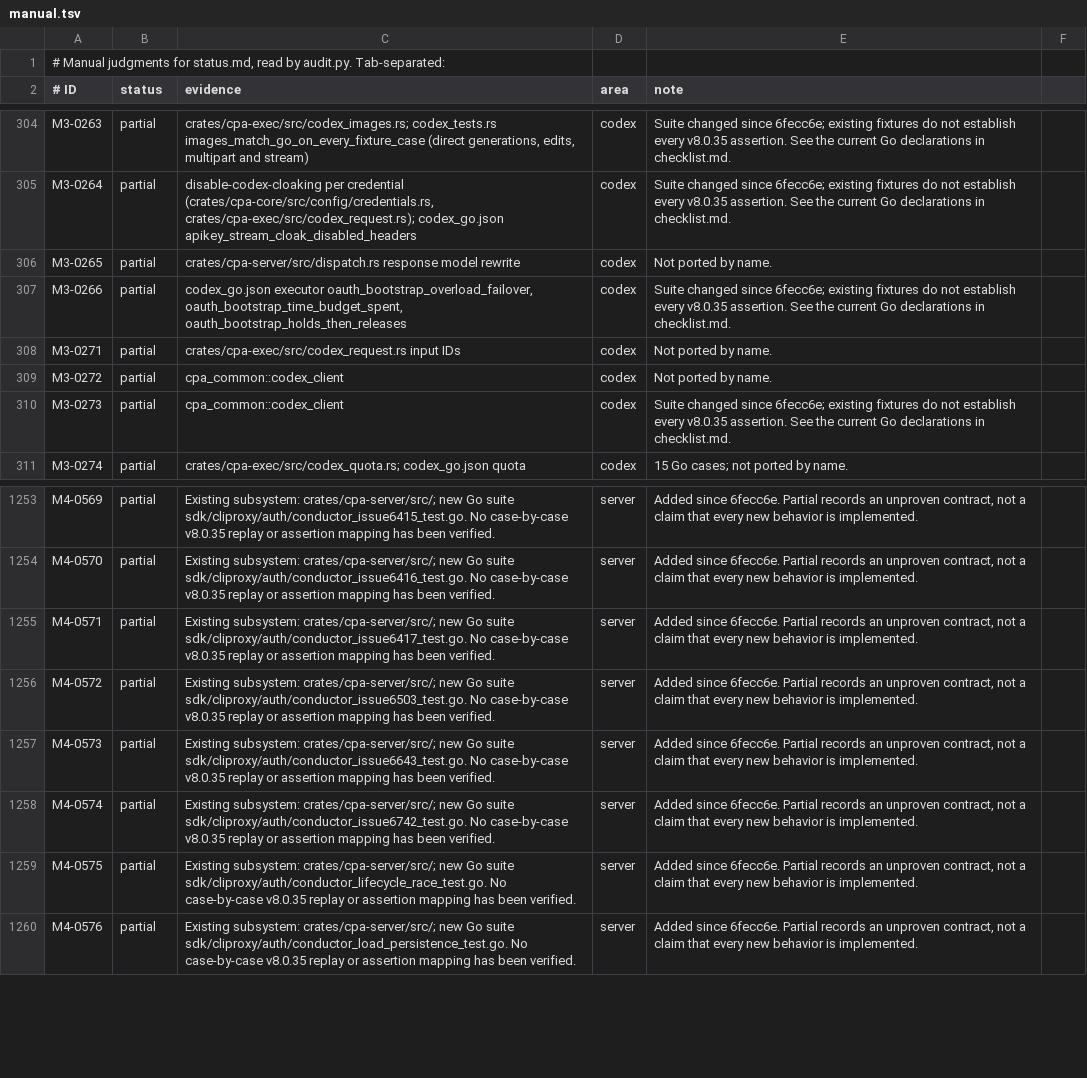
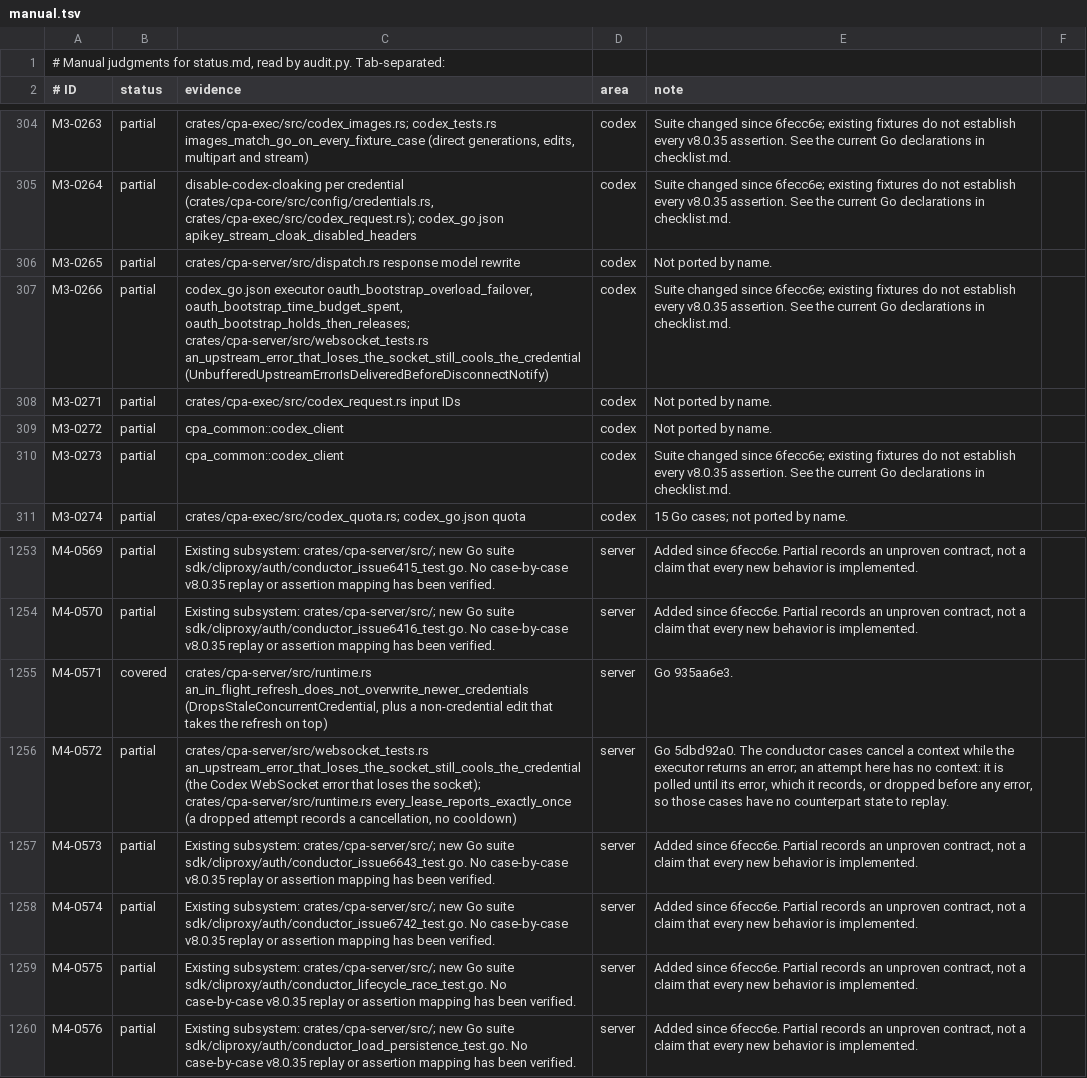
Before and after one commit to DarkEden-coding/sub-api-proxy, a TSV file: docs/parity-audit/manual.tsv, drawn as a sheet; only a part is shown, gaps mark what is left out.

Commit message:
An in-flight refresh does not overwrite newer credentials (Go 935aa6e3)
Port Go v8.0.35 935aa6e3: when a credential's tokens or API key were saved
while its refresh was in flight, the refresh result is dropped and the
preparation answers with the saved credential, instead of failing with a
stale-revision error. An edit that leaves the credentials alone (Go
CredentialsChanged) takes the refresh on top, as Go's MergeRefreshedAuth
does, so a rotated refresh token is no longer lost to a concurrent edit.

Go 5dbd92a0 needs no code: a Codex WebSocket error leaves the turn's stream
in the same poll that reports the lost socket, so it is recorded before the
client is closed. A test pins that the credential cools.

Co-authored-by: Amp <amp@ampcode.com>
Amp-Thread-ID: https://ampcode.com/threads/T-01a15a6b-dbe7-72db-ac65-6b896ff6e21e

```diff
--- a/docs/parity-audit/manual.tsv
+++ b/docs/parity-audit/manual.tsv
@@ -306,3 +306,3 @@ M3-0264	partial	disable-codex-cloaking per credential (crates/cpa-core/src/confi
 M3-0265	partial	crates/cpa-server/src/dispatch.rs response model rewrite	codex	Not ported by name.
-M3-0266	partial	codex_go.json executor oauth_bootstrap_overload_failover, oauth_bootstrap_time_budget_spent, oauth_bootstrap_holds_then_releases	codex	Suite changed since 6fecc6e; existing fixtures do not establish every v8.0.35 assertion. See the current Go declarations in checklist.md.
+M3-0266	partial	codex_go.json executor oauth_bootstrap_overload_failover, oauth_bootstrap_time_budget_spent, oauth_bootstrap_holds_then_releases; crates/cpa-server/src/websocket_tests.rs an_upstream_error_that_loses_the_socket_still_cools_the_credential (UnbufferedUpstreamErrorIsDeliveredBeforeDisconnectNotify)	codex	Suite changed since 6fecc6e; existing fixtures do not establish every v8.0.35 assertion. See the current Go declarations in checklist.md.
 M3-0271	partial	crates/cpa-exec/src/codex_request.rs input IDs	codex	Not ported by name.
@@ -1254,4 +1254,4 @@ M4-0569	partial	Existing subsystem: crates/cpa-server/src/; new Go suite sdk/cli
 M4-0570	partial	Existing subsystem: crates/cpa-server/src/; new Go suite sdk/cliproxy/auth/conductor_issue6416_test.go. No case-by-case v8.0.35 replay or assertion mapping has been verified.	server	Added since 6fecc6e. Partial records an unproven contract, not a claim that every new behavior is implemented.
-M4-0571	partial	Existing subsystem: crates/cpa-server/src/; new Go suite sdk/cliproxy/auth/conductor_issue6417_test.go. No case-by-case v8.0.35 replay or assertion mapping has been verified.	server	Added since 6fecc6e. Partial records an unproven contract, not a claim that every new behavior is implemented.
-M4-0572	partial	Existing subsystem: crates/cpa-server/src/; new Go suite sdk/cliproxy/auth/conductor_issue6503_test.go. No case-by-case v8.0.35 replay or assertion mapping has been verified.	server	Added since 6fecc6e. Partial records an unproven contract, not a claim that every new behavior is implemented.
+M4-0571	covered	crates/cpa-server/src/runtime.rs an_in_flight_refresh_does_not_overwrite_newer_credentials (DropsStaleConcurrentCredential, plus a non-credential edit that takes the refresh on top)	server	Go 935aa6e3.
+M4-0572	partial	crates/cpa-server/src/websocket_tests.rs an_upstream_error_that_loses_the_socket_still_cools_the_credential (the Codex WebSocket error that loses the socket); crates/cpa-server/src/runtime.rs every_lease_reports_exactly_once (a dropped attempt records a cancellation, no cooldown)	server	Go 5dbd92a0. The conductor cases cancel a context while the executor returns an error; an attempt here has no context: it is polled until its error, which it records, or dropped before any error, so those cases have no counterpart state to replay.
 M4-0573	partial	Existing subsystem: crates/cpa-server/src/; new Go suite sdk/cliproxy/auth/conductor_issue6643_test.go. No case-by-case v8.0.35 replay or assertion mapping has been verified.	server	Added since 6fecc6e. Partial records an unproven contract, not a claim that every new behavior is implemented.
```
Also changed, not shown: 3 other files.
